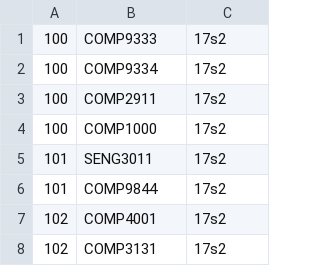
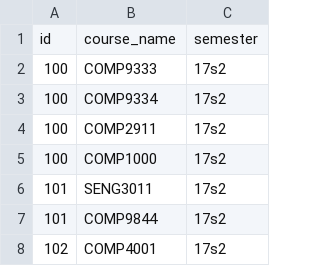
Before and after one commit to ScientistCoco/survey-system, a CSV file: project/enrolments.csv, drawn as a sheet; only a part is shown; the shorter side is filled out with more unchanged rows; the diff names each change by its address in the sheet, - before the commit and + after, or states it on an @@ line.

```diff
--- a/project/enrolments.csv
+++ b/project/enrolments.csv
+row 1: id | course_name | semester
```
Also changed, not shown: 6 other files.
